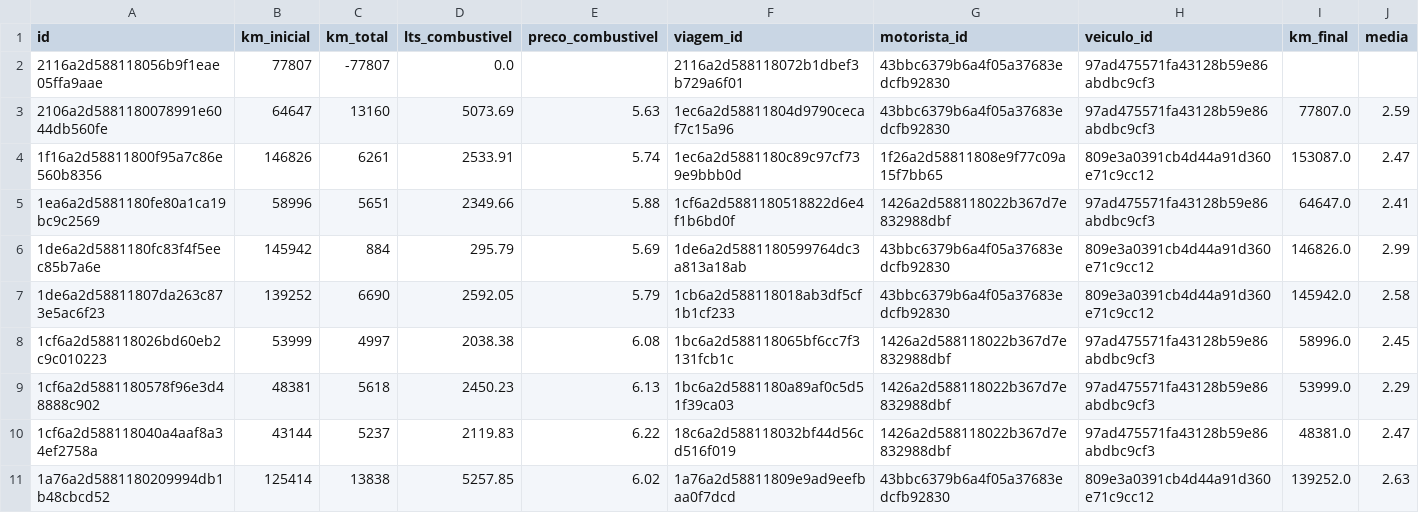
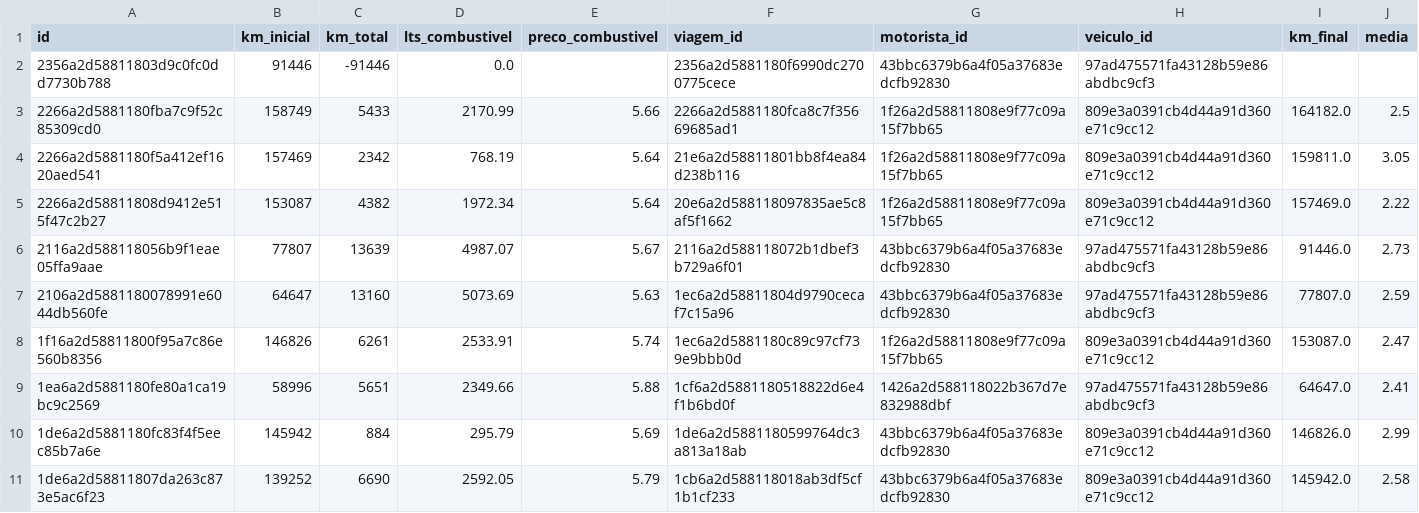
Before and after one commit to Rodriggo-Marcelino/reinan_costa, a CSV file: reinan_costa_media_e_kilometragem_db.csv, drawn as a sheet; only a part is shown; the shorter side is filled out with more unchanged rows.

```diff
--- a/reinan_costa_media_e_kilometragem_db.csv
+++ b/reinan_costa_media_e_kilometragem_db.csv
@@ -1,3 +1,7 @@
 id,km_inicial,km_total,lts_combustivel,preco_combustivel,viagem_id,motorista_id,veiculo_id,km_final,media
-2116a2d588118056b9f1eae05ffa9aae,77807,-77807,0.0,,2116a2d588118072b1dbef3b729a6f01,43bbc6379b6a4f05a37683edcfb92830,97ad475571fa43128b59e86abdbc9cf3,,
+2356a2d58811803d9c0fc0dd7730b788,91446,-91446,0.0,,2356a2d5881180f6990dc2700775cece,43bbc6379b6a4f05a37683edcfb92830,97ad475571fa43128b59e86abdbc9cf3,,
+2266a2d5881180fba7c9f52c85309cd0,158749,5433,2170.99,5.66,2266a2d5881180fca8c7f35669685ad1,1f26a2d58811808e9f77c09a15f7bb65,809e3a0391cb4d44a91d360e71c9cc12,164182.0,2.5
+2266a2d5881180f5a412ef1620aed541,157469,2342,768.19,5.64,21e6a2d58811801bb8f4ea84d238b116,1f26a2d58811808e9f77c09a15f7bb65,809e3a0391cb4d44a91d360e71c9cc12,159811.0,3.05
+2266a2d58811808d9412e515f47c2b27,153087,4382,1972.34,5.64,20e6a2d588118097835ae5c8af5f1662,1f26a2d58811808e9f77c09a15f7bb65,809e3a0391cb4d44a91d360e71c9cc12,157469.0,2.22
+2116a2d588118056b9f1eae05ffa9aae,77807,13639,4987.07,5.67,2116a2d588118072b1dbef3b729a6f01,43bbc6379b6a4f05a37683edcfb92830,97ad475571fa43128b59e86abdbc9cf3,91446.0,2.73
 2106a2d5881180078991e6044db560fe,64647,13160,5073.69,5.63,1ec6a2d58811804d9790cecaf7c15a96,43bbc6379b6a4f05a37683edcfb92830,97ad475571fa43128b59e86abdbc9cf3,77807.0,2.59
```
Also changed, not shown: reinan_costa_despesas_fixas_db.csv, reinan_costa_viagem_completa.csv, 2 other files.
